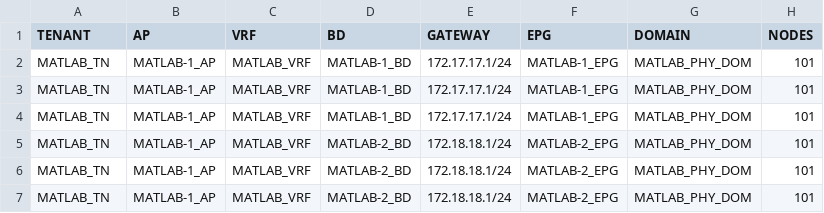
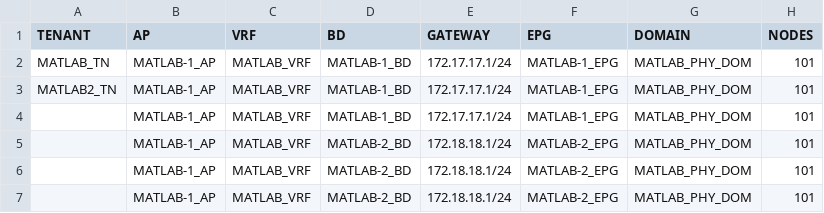
Before and after one commit to ShalomMoon/aci_ansible, a CSV file: ACI Tenant Vars .csv, drawn as a sheet; only a part is shown; the diff names each change by its address in the sheet, - before the commit and + after, or states it on an @@ line.

Commit message:
Modified Tenant VARS CSV file:

```diff
--- a/ACI Tenant Vars .csv
+++ b/ACI Tenant Vars .csv
-A3 (TENANT): MATLAB_TN
+A3 (TENANT): MATLAB2_TN
-A4:A7 (TENANT): MATLAB_TN
+A4:A7 (TENANT): (empty)
```
